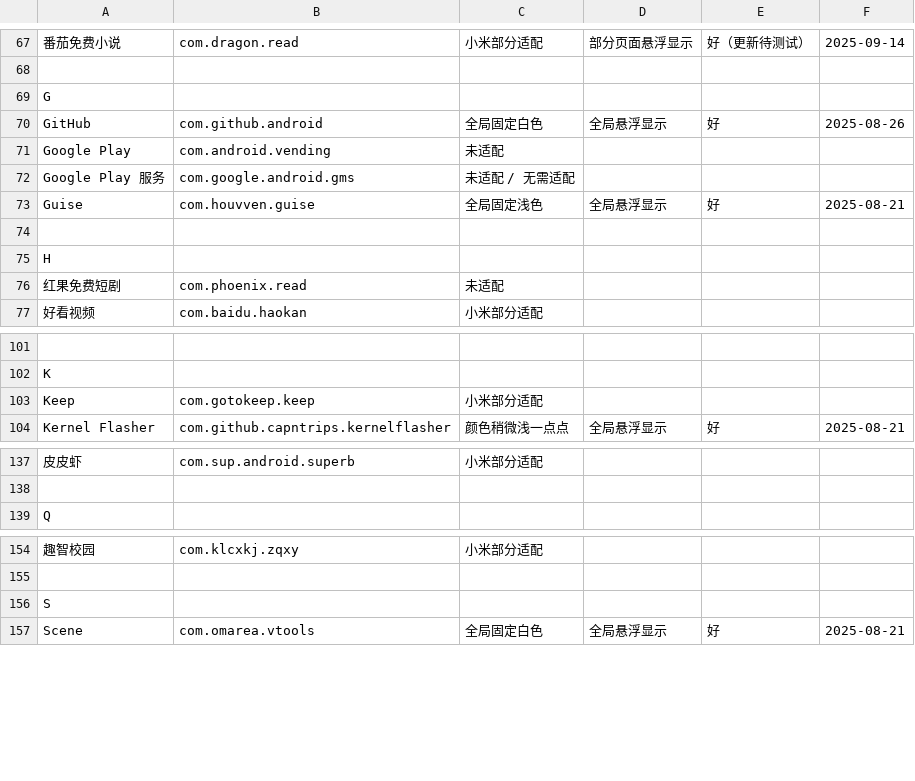
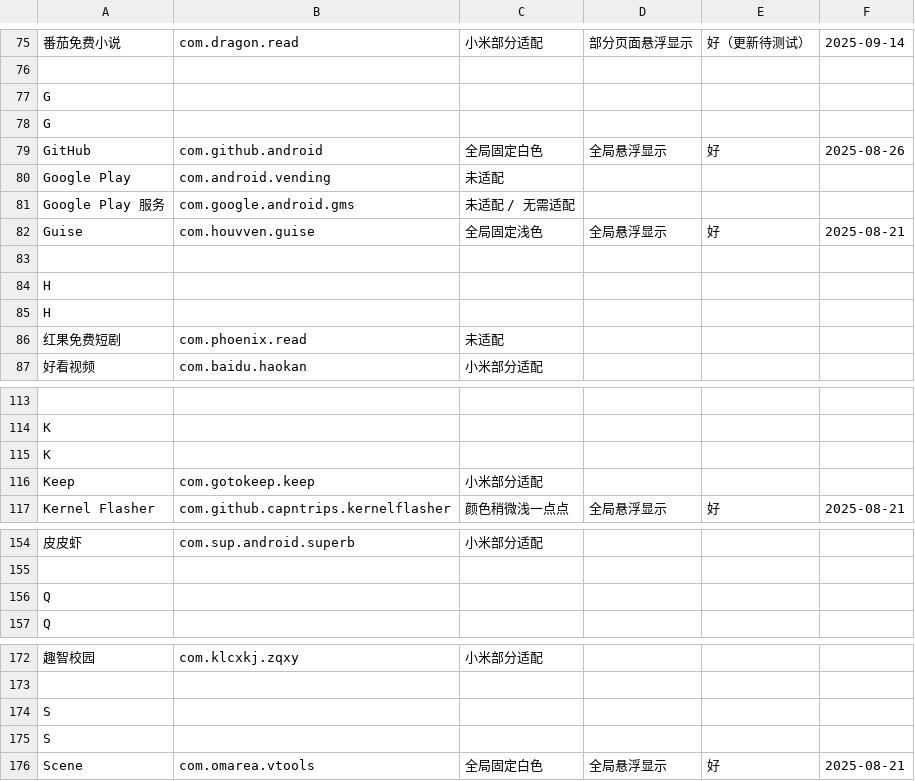
Before and after one commit to Hz6826/MiNavBarImmerse, a CSV file: list.csv, drawn as a sheet; only a part is shown, gaps mark what is left out; the diff covers the shown part only; the diff names each change by its address in the sheet, - before the commit and + after, or states it on an @@ line.

```diff
--- a/list.csv
+++ b/list.csv
+row 78: G
+row 84: H
+row 115: K
+row 156: Q
+row 175: S
```
Also changed, not shown: 21 added rows elsewhere in this file, 2 other files.
